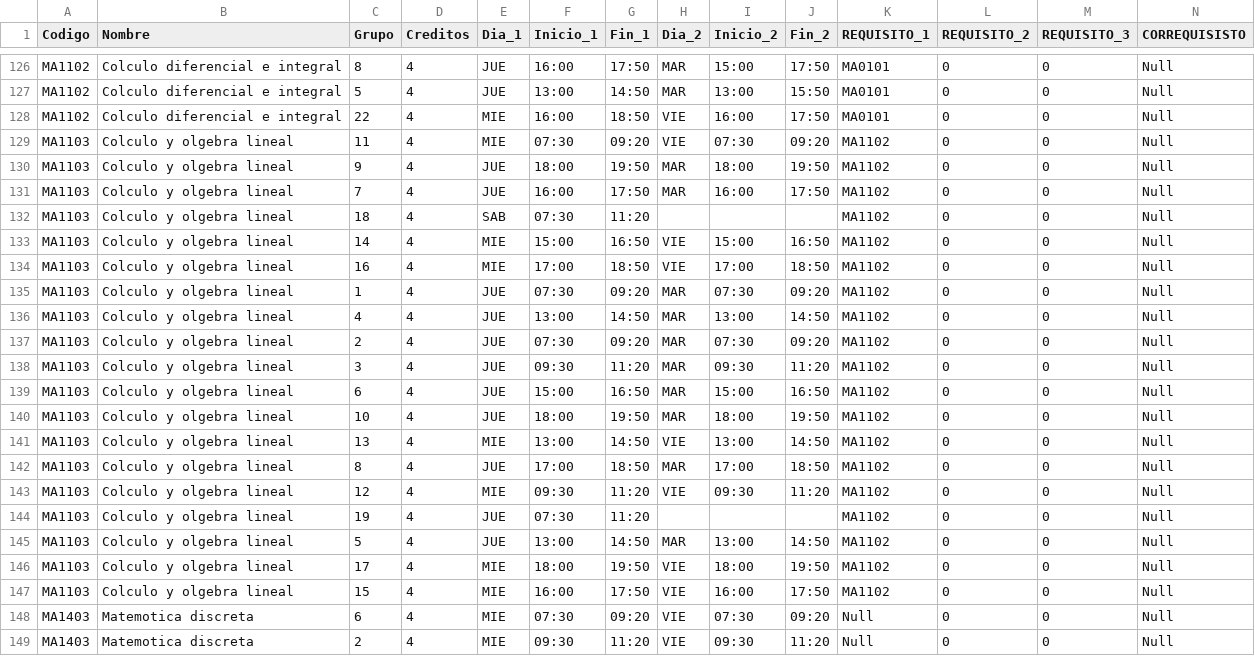
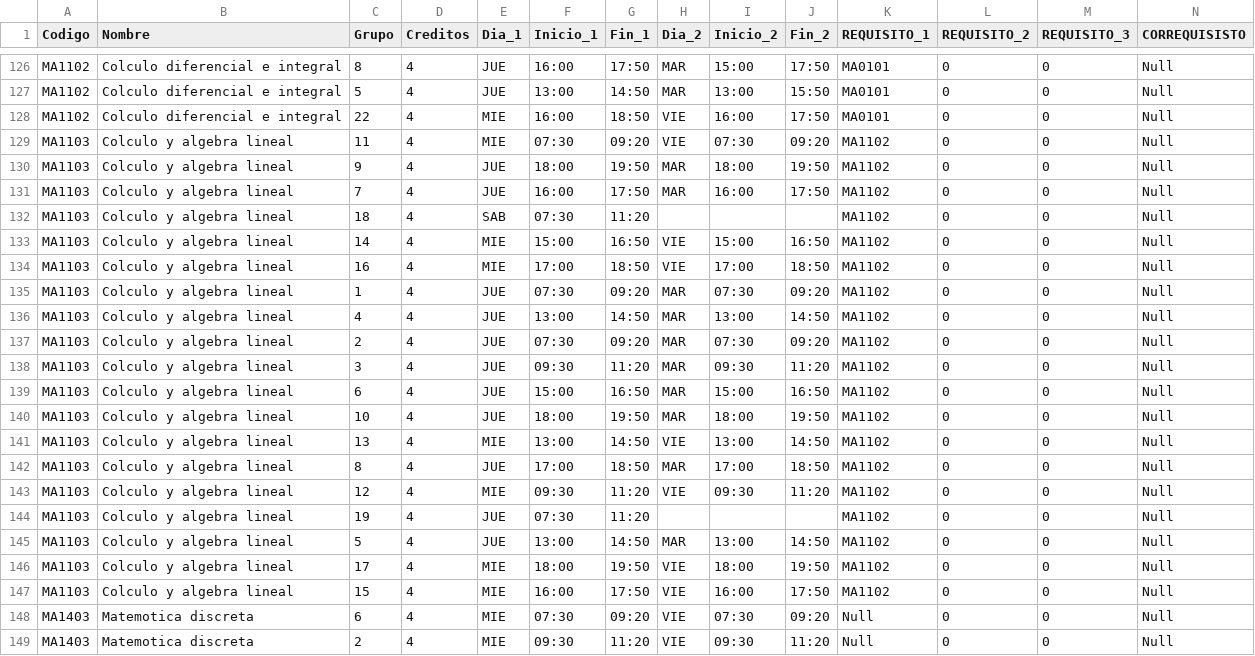
Before and after one commit to Stuarth195/CE_stema_Matricula, a CSV file: Data/Horario_Estudiante_CE.csv, drawn as a sheet; only a part is shown, gaps mark what is left out; the diff covers the shown part only.

```diff
--- a/Data/Horario_Estudiante_CE.csv
+++ b/Data/Horario_Estudiante_CE.csv
@@ -128,21 +128,21 @@ MA1102,Colculo diferencial e integral,5,4,JUE,13:00,14:50,MAR,13:00,15:50,MA0101
 MA1102,Colculo diferencial e integral,22,4,MIE,16:00,18:50,VIE,16:00,17:50,MA0101,0,0,Null
-MA1103,Colculo y olgebra lineal,11,4,MIE,07:30,09:20,VIE,07:30,09:20,MA1102,0,0,Null
-MA1103,Colculo y olgebra lineal,9,4,JUE,18:00,19:50,MAR,18:00,19:50,MA1102,0,0,Null
-MA1103,Colculo y olgebra lineal,7,4,JUE,16:00,17:50,MAR,16:00,17:50,MA1102,0,0,Null
-MA1103,Colculo y olgebra lineal,18,4,SAB,07:30,11:20,,,,MA1102,0,0,Null
-MA1103,Colculo y olgebra lineal,14,4,MIE,15:00,16:50,VIE,15:00,16:50,MA1102,0,0,Null
-MA1103,Colculo y olgebra lineal,16,4,MIE,17:00,18:50,VIE,17:00,18:50,MA1102,0,0,Null
-MA1103,Colculo y olgebra lineal,1,4,JUE,07:30,09:20,MAR,07:30,09:20,MA1102,0,0,Null
-MA1103,Colculo y olgebra lineal,4,4,JUE,13:00,14:50,MAR,13:00,14:50,MA1102,0,0,Null
-MA1103,Colculo y olgebra lineal,2,4,JUE,07:30,09:20,MAR,07:30,09:20,MA1102,0,0,Null
-MA1103,Colculo y olgebra lineal,3,4,JUE,09:30,11:20,MAR,09:30,11:20,MA1102,0,0,Null
-MA1103,Colculo y olgebra lineal,6,4,JUE,15:00,16:50,MAR,15:00,16:50,MA1102,0,0,Null
-MA1103,Colculo y olgebra lineal,10,4,JUE,18:00,19:50,MAR,18:00,19:50,MA1102,0,0,Null
-MA1103,Colculo y olgebra lineal,13,4,MIE,13:00,14:50,VIE,13:00,14:50,MA1102,0,0,Null
-MA1103,Colculo y olgebra lineal,8,4,JUE,17:00,18:50,MAR,17:00,18:50,MA1102,0,0,Null
-MA1103,Colculo y olgebra lineal,12,4,MIE,09:30,11:20,VIE,09:30,11:20,MA1102,0,0,Null
-MA1103,Colculo y olgebra lineal,19,4,JUE,07:30,11:20,,,,MA1102,0,0,Null
-MA1103,Colculo y olgebra lineal,5,4,JUE,13:00,14:50,MAR,13:00,14:50,MA1102,0,0,Null
-MA1103,Colculo y olgebra lineal,17,4,MIE,18:00,19:50,VIE,18:00,19:50,MA1102,0,0,Null
-MA1103,Colculo y olgebra lineal,15,4,MIE,16:00,17:50,VIE,16:00,17:50,MA1102,0,0,Null
+MA1103,Colculo y algebra lineal,11,4,MIE,07:30,09:20,VIE,07:30,09:20,MA1102,0,0,Null
+MA1103,Colculo y algebra lineal,9,4,JUE,18:00,19:50,MAR,18:00,19:50,MA1102,0,0,Null
+MA1103,Colculo y algebra lineal,7,4,JUE,16:00,17:50,MAR,16:00,17:50,MA1102,0,0,Null
+MA1103,Colculo y algebra lineal,18,4,SAB,07:30,11:20,,,,MA1102,0,0,Null
+MA1103,Colculo y algebra lineal,14,4,MIE,15:00,16:50,VIE,15:00,16:50,MA1102,0,0,Null
+MA1103,Colculo y algebra lineal,16,4,MIE,17:00,18:50,VIE,17:00,18:50,MA1102,0,0,Null
+MA1103,Colculo y algebra lineal,1,4,JUE,07:30,09:20,MAR,07:30,09:20,MA1102,0,0,Null
+MA1103,Colculo y algebra lineal,4,4,JUE,13:00,14:50,MAR,13:00,14:50,MA1102,0,0,Null
+MA1103,Colculo y algebra lineal,2,4,JUE,07:30,09:20,MAR,07:30,09:20,MA1102,0,0,Null
+MA1103,Colculo y algebra lineal,3,4,JUE,09:30,11:20,MAR,09:30,11:20,MA1102,0,0,Null
+MA1103,Colculo y algebra lineal,6,4,JUE,15:00,16:50,MAR,15:00,16:50,MA1102,0,0,Null
+MA1103,Colculo y algebra lineal,10,4,JUE,18:00,19:50,MAR,18:00,19:50,MA1102,0,0,Null
+MA1103,Colculo y algebra lineal,13,4,MIE,13:00,14:50,VIE,13:00,14:50,MA1102,0,0,Null
+MA1103,Colculo y algebra lineal,8,4,JUE,17:00,18:50,MAR,17:00,18:50,MA1102,0,0,Null
+MA1103,Colculo y algebra lineal,12,4,MIE,09:30,11:20,VIE,09:30,11:20,MA1102,0,0,Null
+MA1103,Colculo y algebra lineal,19,4,JUE,07:30,11:20,,,,MA1102,0,0,Null
+MA1103,Colculo y algebra lineal,5,4,JUE,13:00,14:50,MAR,13:00,14:50,MA1102,0,0,Null
+MA1103,Colculo y algebra lineal,17,4,MIE,18:00,19:50,VIE,18:00,19:50,MA1102,0,0,Null
+MA1103,Colculo y algebra lineal,15,4,MIE,16:00,17:50,VIE,16:00,17:50,MA1102,0,0,Null
 MA1403,Matemotica discreta,6,4,MIE,07:30,09:20,VIE,07:30,09:20,Null,0,0,Null
```
Also changed, not shown: 37 edited cells elsewhere in this file, 5 other files.
